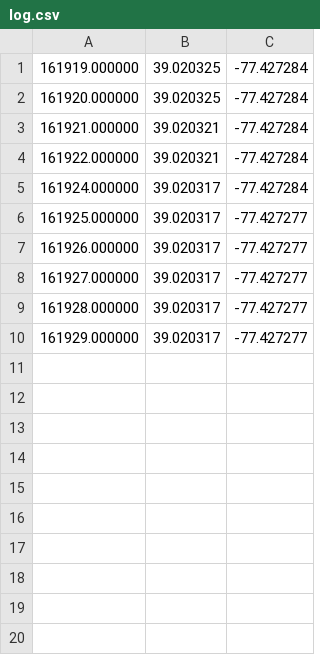
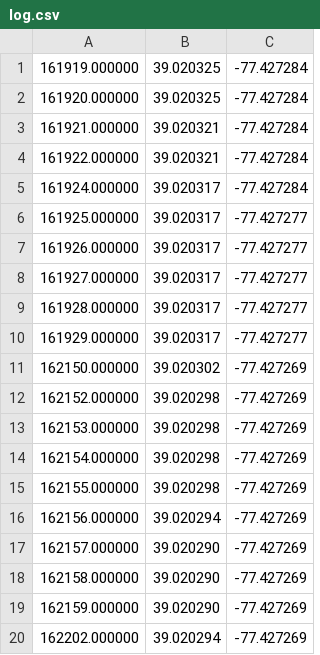
Before and after one commit to colerottenberg/gps-lib, a CSV file: log.csv, drawn as a sheet; the diff names each change by its address in the sheet, - before the commit and + after, or states it on an @@ line.

```diff
--- a/log.csv
+++ b/log.csv
+row 11: 162150.000000 | 39.020302 | -77.427269
+row 12: 162152.000000 | 39.020298 | -77.427269
+row 13: 162153.000000 | 39.020298 | -77.427269
+row 14: 162154.000000 | 39.020298 | -77.427269
+row 15: 162155.000000 | 39.020298 | -77.427269
+row 16: 162156.000000 | 39.020294 | -77.427269
+row 17: 162157.000000 | 39.020290 | -77.427269
+row 18: 162158.000000 | 39.020290 | -77.427269
+row 19: 162159.000000 | 39.020290 | -77.427269
+row 20: 162202.000000 | 39.020294 | -77.427269
```
Also changed, not shown: 2 other files.
